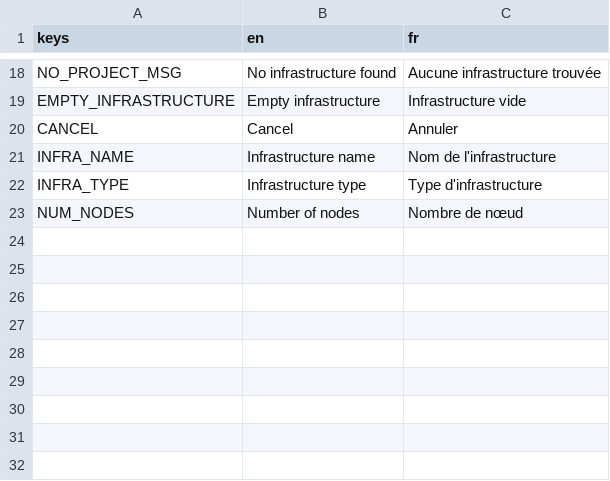
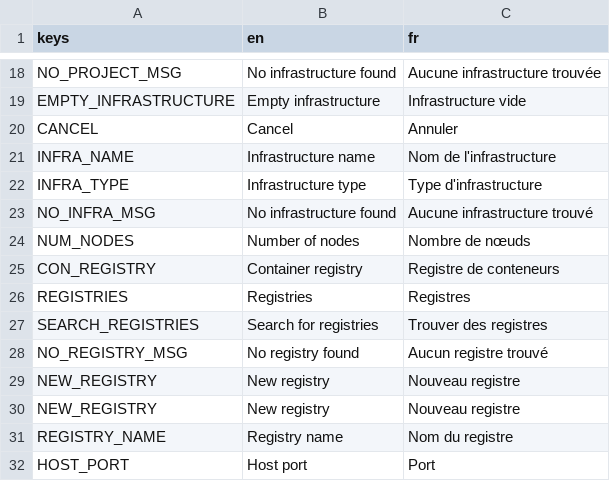
Before and after one commit to RedaMorsli/imagin-virtualization-platform, a CSV file: frontend/res/translations/language.csv, drawn as a sheet; only a part is shown, gaps mark what is left out.

Commit message:
Added container registry creation

```diff
--- a/frontend/res/translations/language.csv
+++ b/frontend/res/translations/language.csv
@@ -22,2 +22,11 @@ INFRA_NAME,Infrastructure name,Nom de l'infrastructure
 INFRA_TYPE,Infrastructure type,Type d'infrastructure
-NUM_NODES, Number of nodes, Nombre de nœud
+NO_INFRA_MSG,No infrastructure found,Aucune infrastructure trouvé
+NUM_NODES, Number of nodes,Nombre de nœuds
+CON_REGISTRY,Container registry,Registre de conteneurs
+REGISTRIES,Registries,Registres
+SEARCH_REGISTRIES,Search for registries,Trouver des registres
+NO_REGISTRY_MSG,No registry found,Aucun registre trouvé
+NEW_REGISTRY,New registry,Nouveau registre
+NEW_REGISTRY,New registry,Nouveau registre
+REGISTRY_NAME,Registry name,Nom du registre
+HOST_PORT,Host port,Port
```
Also changed, not shown: 22 other files.
